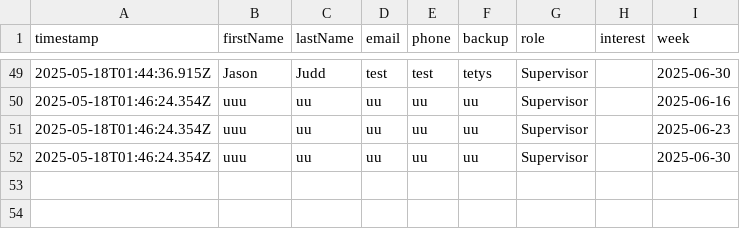
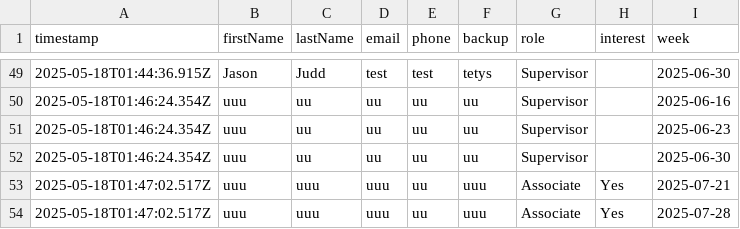
Before and after one commit to ipodpilot/ARC-shelter-standby-signup, a CSV file: signups.csv, drawn as a sheet; only a part is shown, gaps mark what is left out.

```diff
--- a/signups.csv
+++ b/signups.csv
@@ -52 +52,3 @@ timestamp,firstName,lastName,email,phone,backup,role,interest,week
 2025-05-18T01:46:24.354Z,uuu,uu,uu,uu,uu,Supervisor,,2025-06-30
+2025-05-18T01:47:02.517Z,uuu,uuu,uuu,uu,uuu,Associate,Yes,2025-07-21
+2025-05-18T01:47:02.517Z,uuu,uuu,uuu,uu,uuu,Associate,Yes,2025-07-28
```
